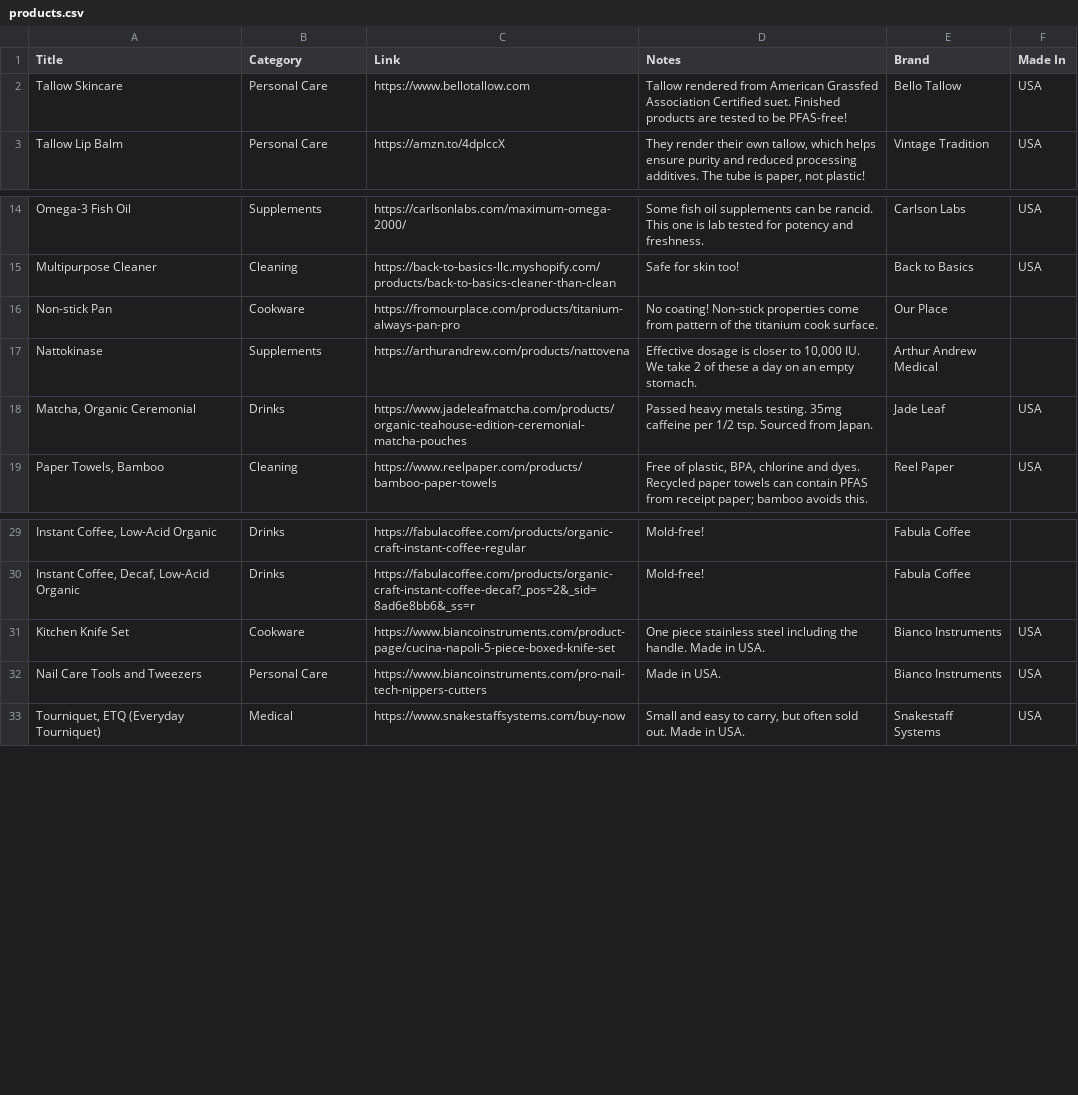
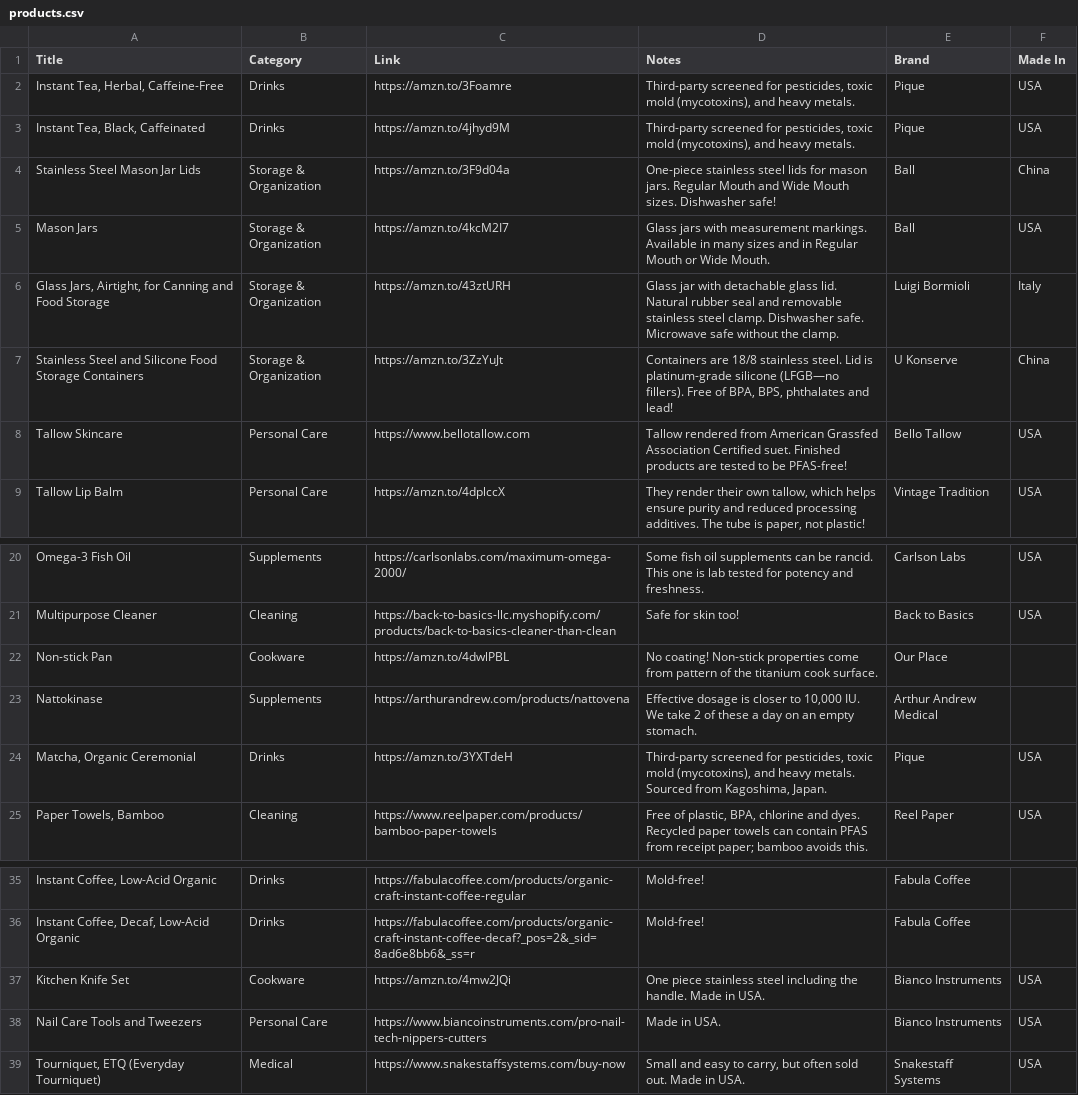
Before and after one commit to vibecodemama/nontoxicgoods, a CSV file: products.csv, drawn as a sheet; only a part is shown, gaps mark what is left out; addresses are those after the commit; the diff names each change by its address in the sheet, - before the commit and + after, or states it on an @@ line.

Commit message:
Update products

```diff
--- a/products.csv
+++ b/products.csv
+row 2: Instant Tea, Herbal, Caffeine-Free | Drinks | https://amzn.to/3Foamre | Third-party screened for pesticides, toxic mold (mycotoxins), and heavy metals. | Pique | USA
+row 3: Instant Tea, Black, Caffeinated | Drinks | https://amzn.to/4jhyd9M | Third-party screened for pesticides, toxic mold (mycotoxins), and heavy metals. | Pique | USA
+row 4: Stainless Steel Mason Jar Lids | Storage & Organization | https://amzn.to/3F9d04a | One-piece stainless steel lids for mason jars. Regular Mouth and Wide Mouth sizes. Dishwasher safe! | Ball | China
+row 5: Mason Jars | Storage & Organization | https://amzn.to/4kcM2I7 | Glass jars with measurement markings. Available in many sizes and in Regular Mouth or Wide Mouth. | Ball | USA
+row 6: Glass Jars, Airtight, for Canning and Food Storage | Storage & Organization | https://amzn.to/43ztURH | Glass jar with detachable glass lid. Natural rubber seal and removable stainless steel clamp. Dishwasher safe. Microwave safe without the clamp. | Luigi Bormioli | Italy
+row 7: Stainless Steel and Silicone Food Storage Containers | Storage & Organization | https://amzn.to/3ZzYuJt | Containers are 18/8 stainless steel. Lid is platinum-grade silicone (LFGB—no fillers). Free of BPA, BPS, phthalates and lead! | U Konserve | China
-C22 (Link): https://fromourplace.com/products/titanium-always-pan-pro
+C22 (Link): https://amzn.to/4dwlPBL
-C24 (Link): https://www.jadeleafmatcha.com/products/organic-teahouse-edition-ceremonial-matcha-pouches
+C24 (Link): https://amzn.to/3YXTdeH
-D24 (Notes): Passed heavy metals testing. 35mg caffeine per 1/2 tsp. Sourced from Japan.
+D24 (Notes): Third-party screened for pesticides, toxic mold (mycotoxins), and heavy metals. Sourced from Kagoshima, Japan.
-E24 (Brand): Jade Leaf
+E24 (Brand): Pique
-C37 (Link): https://www.biancoinstruments.com/product-page/cucina-napoli-5-piece-boxed-knife-set
+C37 (Link): https://amzn.to/4mw2JQi
```
